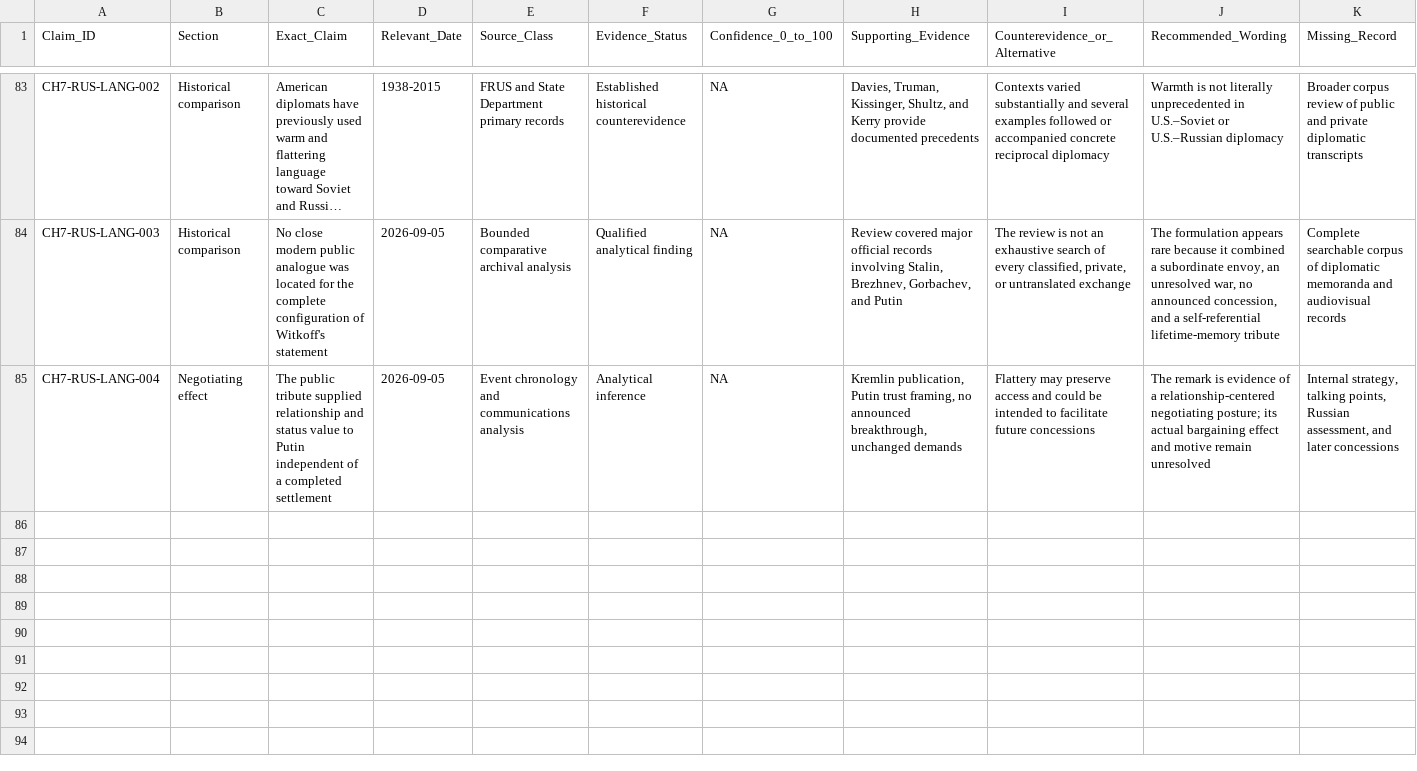
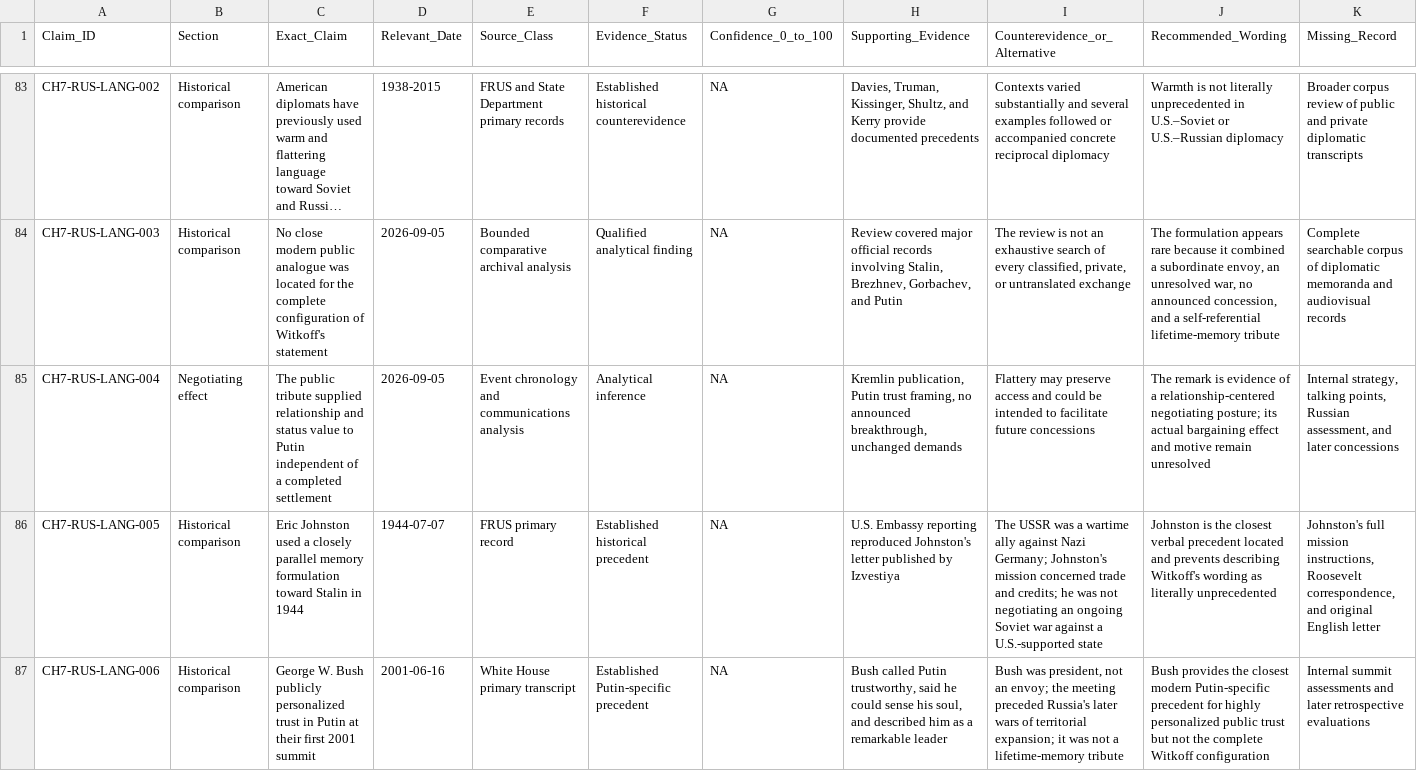
Before and after one commit to mfreeze77/DJT, a CSV file: Tmanch_CH7_claim_ledger.csv, drawn as a sheet; only a part is shown, gaps mark what is left out; long unchanged cells end in …; rows hold the shown columns only; the diff names each change by its address in the sheet, - before the commit and + after, or states it on an @@ line.

```diff
--- a/Tmanch_CH7_claim_ledger.csv
+++ b/Tmanch_CH7_claim_ledger.csv
+row 86: CH7-RUS-LANG-005 | Historical comparison | Eric Johnston used a closely parallel memory formulation toward Stalin in 1944 | 1944-07-07 | FRUS primary record | Established historical precedent | NA | U.S. Embassy reporting reproduced Johnston's letter published by Izvestiya | The USSR was a wartime ally against Nazi Germany; Johnston's mission concerned trade and credits; he was not negotiating an ongoing Soviet war against a U.S.-supported state | Johnston is the closest verbal precedent located and prevents describing Witkoff's wording as literally unprecedented | Johnston's full mission instructions, Roosevelt correspondence, and original English letter
+row 87: CH7-RUS-LANG-006 | Historical comparison | George W. Bush publicly personalized trust in Putin at their first 2001 summit | 2001-06-16 | White House primary transcript | Established Putin-specific precedent | NA | Bush called Putin trustworthy, said he could sense his soul, and described him as a remarkable leader | Bush was president, not an envoy; the meeting preceded Russia's later wars of territorial expansion; it was not a lifetime-memory tribute | Bush provides the closest modern Putin-specific precedent for highly personalized public trust but not the complete Witkoff configuration | Internal summit assessments and later retrospective evaluations
```
Also changed, not shown: 4 other files.
